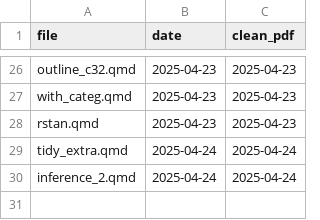
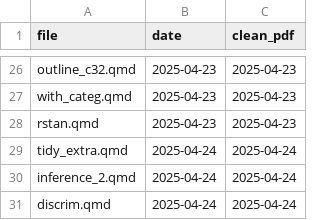
Before and after one commit to nxskok/lecture-notes, a CSV file: clean.csv, drawn as a sheet; only a part is shown, gaps mark what is left out; the diff names each change by its address in the sheet, - before the commit and + after, or states it on an @@ line.

Commit message:
discrim

```diff
--- a/clean.csv
+++ b/clean.csv
+row 31: discrim.qmd | 2025-04-24 | 2025-04-24
```
Also changed, not shown: 25 other files.
